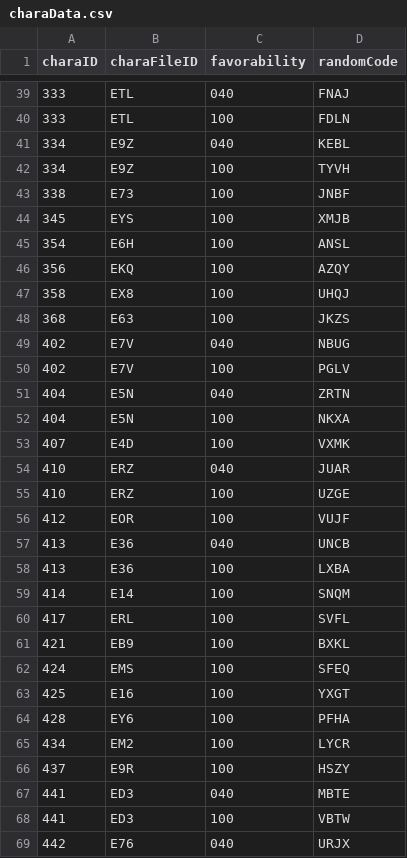
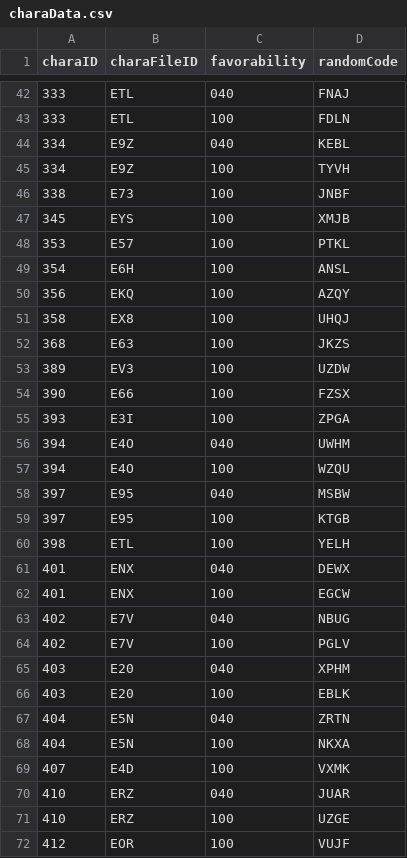
Before and after one commit to Kutouzi/FruitPickingTools, a CSV file: charaMap/charaData.csv, drawn as a sheet; only a part is shown, gaps mark what is left out; the shorter side is filled out with more unchanged rows; the diff covers the shown part only.

Commit message:
update

```diff
--- a/charaMap/charaData.csv
+++ b/charaMap/charaData.csv
@@ -44,2 +47,3 @@ charaID,charaFileID,favorability,randomCode
 345,EYS,100,XMJB
+353,E57,100,PTKL
 354,E6H,100,ANSL
@@ -48,4 +52,16 @@ charaID,charaFileID,favorability,randomCode
 368,E63,100,JKZS
+389,EV3,100,UZDW
+390,E66,100,FZSX
+393,E3I,100,ZPGA
+394,E4O,040,UWHM
+394,E4O,100,WZQU
+397,E95,040,MSBW
+397,E95,100,KTGB
+398,ETL,100,YELH
+401,ENX,040,DEWX
+401,ENX,100,EGCW
 402,E7V,040,NBUG
 402,E7V,100,PGLV
+403,E20,040,XPHM
+403,E20,100,EBLK
 404,E5N,040,ZRTN
```
Also changed, not shown: 3 added rows elsewhere in this file.
